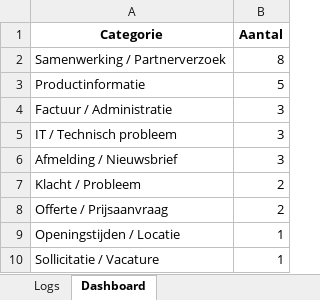
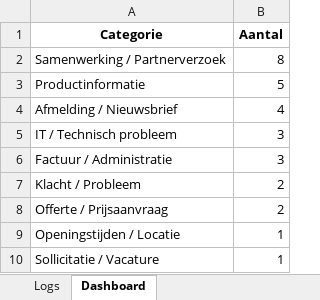
Before and after one commit to MailMind-app/streamlit-dashboard, an Excel workbook: logs/mail_log_2025-06-19.xlsx, sheet Dashboard, drawn as a sheet; values as stored, in another font and other column widths than the file's, no borders; charts and pictures not drawn; removed rows and columns are numbered as before the commit, all else as after; the diff names each change by its address in the sheet, - before the commit and + after, or states it on an @@ line.

```diff
--- a/logs/mail_log_2025-06-19.xlsx (sheet Dashboard)
+++ b/logs/mail_log_2025-06-19.xlsx (sheet Dashboard)
+row 4: Afmelding / Nieuwsbrief | 4
-row 6: Afmelding / Nieuwsbrief | 3
```
Also changed, not shown: sheet Logs.
